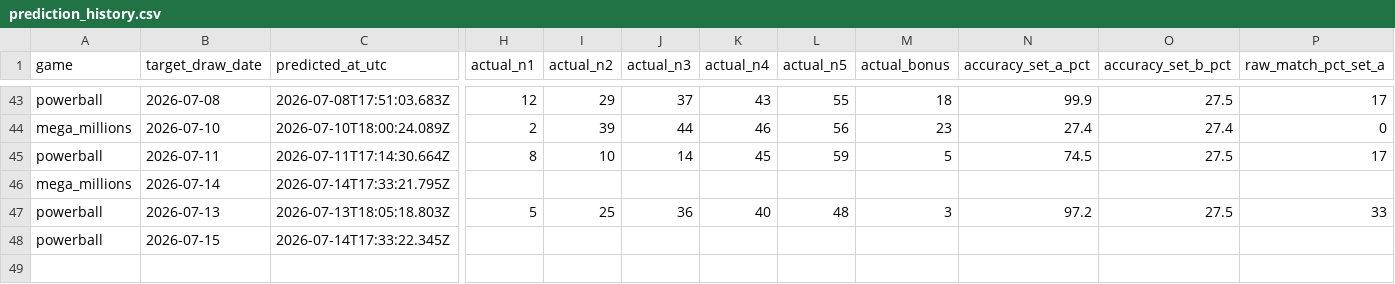
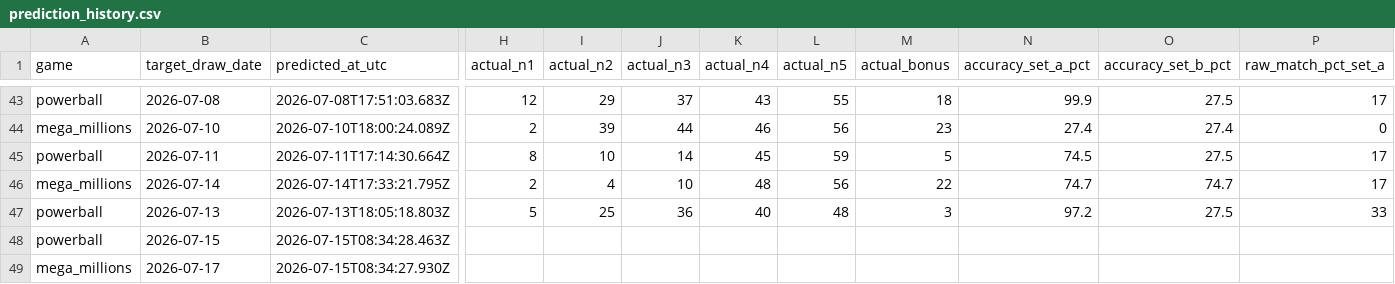
Before and after one commit to currygohan/currygohan-predictor, a CSV file: data/prediction_history.csv, drawn as a sheet; only a part is shown, gaps mark what is left out; rows hold the shown columns only; the diff covers the shown part only; the diff names each change by its address in the sheet, - before the commit and + after, or states it on an @@ line.

```diff
--- a/data/prediction_history.csv
+++ b/data/prediction_history.csv
-H46 (actual_n1): (empty)
+H46 (actual_n1): 2
-I46 (actual_n2): (empty)
+I46 (actual_n2): 4
-J46 (actual_n3): (empty)
+J46 (actual_n3): 10
-K46 (actual_n4): (empty)
+K46 (actual_n4): 48
-L46 (actual_n5): (empty)
+L46 (actual_n5): 56
-M46 (actual_bonus): (empty)
+M46 (actual_bonus): 22
-N46 (accuracy_set_a_pct): (empty)
+N46 (accuracy_set_a_pct): 74.7
-O46 (accuracy_set_b_pct): (empty)
+O46 (accuracy_set_b_pct): 74.7
-P46 (raw_match_pct_set_a): (empty)
+P46 (raw_match_pct_set_a): 17
-C48 (predicted_at_utc): 2026-07-14T17:33:22.345Z
+C48 (predicted_at_utc): 2026-07-15T08:34:28.463Z
+row 49: mega_millions | 2026-07-17 | 2026-07-15T08:34:27.930Z
```
Also changed, not shown: 7 edited cells elsewhere in this file, data/mega_millions.csv.
